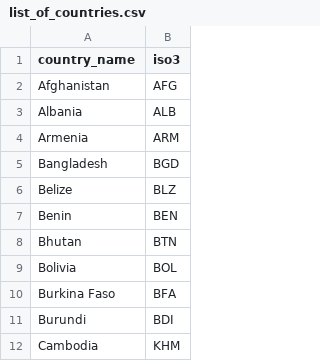
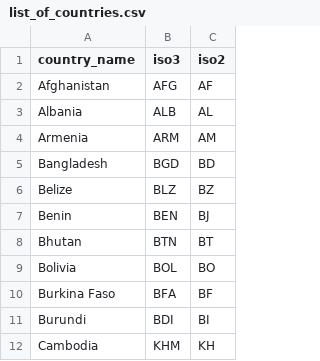
Before and after one commit to luiscape/whdt-table, a CSV file: table/list_of_countries.csv, drawn as a sheet; only a part is shown; the diff names each change by its address in the sheet, - before the commit and + after, or states it on an @@ line.

```diff
--- a/table/list_of_countries.csv
+++ b/table/list_of_countries.csv
+column C (iso2), rows 2-12: AF | AL | AM | BD | BZ | BJ | BT | BO | BF | BI | KH
```
Also changed, not shown: table/list_of_indicators.csv, 4 other files.
